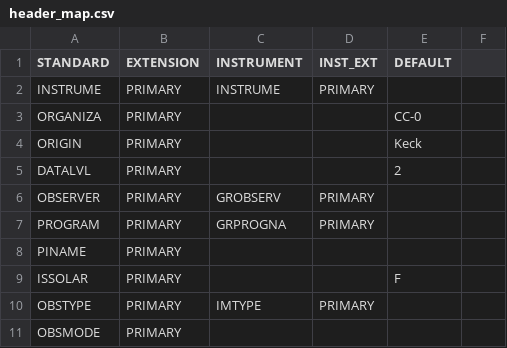
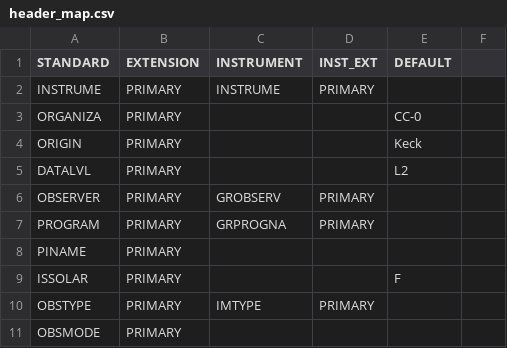
Before and after one commit to dstanya/RVData, a CSV file: rvdata/instruments/kpf/config/header_map.csv, drawn as a sheet; only a part is shown.

Commit message:
switch to L2 format for data level

```diff
--- a/rvdata/instruments/kpf/config/header_map.csv
+++ b/rvdata/instruments/kpf/config/header_map.csv
@@ -4,3 +4,3 @@ ORGANIZA,PRIMARY,,,CC-0,
 ORIGIN,PRIMARY,,,Keck,
-DATALVL,PRIMARY,,,2,
+DATALVL,PRIMARY,,,L2,
 OBSERVER,PRIMARY,GROBSERV,PRIMARY,,
```
Also changed, not shown: rvdata/instruments/neid/config/header_map.csv, 3 other files.
